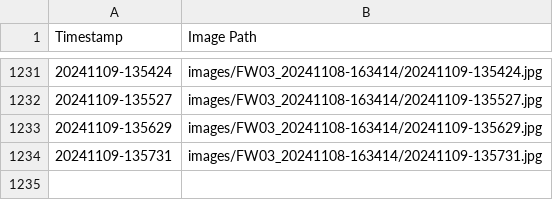
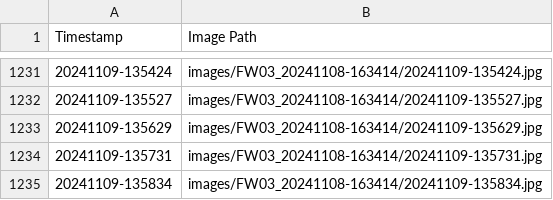
Before and after one commit to fionnf/images_FW03, a CSV file: images/FW03_20241108-163414/metadata.csv, drawn as a sheet; only a part is shown, gaps mark what is left out.

Commit message:
Add image and metadata for 20241109-135834

```diff
--- a/images/FW03_20241108-163414/metadata.csv
+++ b/images/FW03_20241108-163414/metadata.csv
@@ -1234 +1234,2 @@ Timestamp,Image Path
 20241109-135731,images/FW03_20241108-163414/20241109-135731.jpg
+20241109-135834,images/FW03_20241108-163414/20241109-135834.jpg
```
Also changed, not shown: 1 other file.
